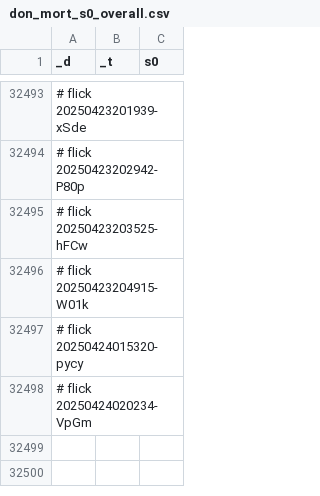
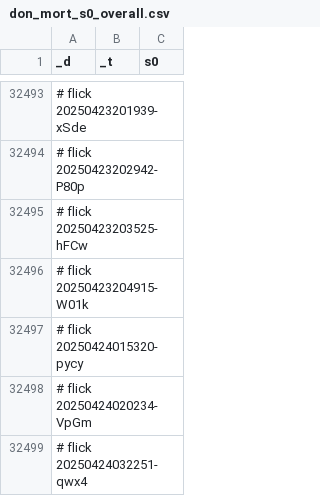
Before and after one commit to abikesa/manhattan, a CSV file: kitabo/ensi/ukubona/donorcase/test3/assets/csv/don_mort_s0_overall.csv, drawn as a sheet; only a part is shown, gaps mark what is left out; the diff names each change by its address in the sheet, - before the commit and + after, or states it on an @@ line.

Commit message:
kitabo/ensi/ukubona/donorcase/test3/assets/csv/don_mort_s0_overall.csv

```diff
--- a/kitabo/ensi/ukubona/donorcase/test3/assets/csv/don_mort_s0_overall.csv
+++ b/kitabo/ensi/ukubona/donorcase/test3/assets/csv/don_mort_s0_overall.csv
+row 32499: # flick 20250424032251-qwx4
```
